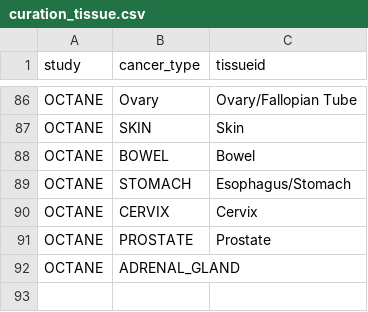
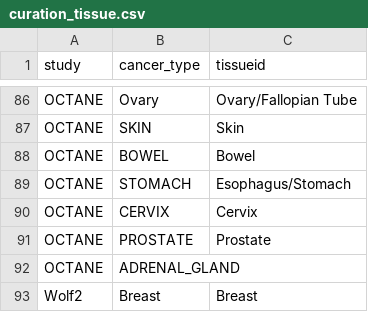
Before and after one commit to BHKLAB-DataProcessing/ICB_Common, a CSV file: data/curation_tissue.csv, drawn as a sheet; only a part is shown, gaps mark what is left out; the diff names each change by its address in the sheet, - before the commit and + after, or states it on an @@ line.

Commit message:
Update curation_tissue.csv

```diff
--- a/data/curation_tissue.csv
+++ b/data/curation_tissue.csv
+row 93: Wolf2 | Breast | Breast
```
